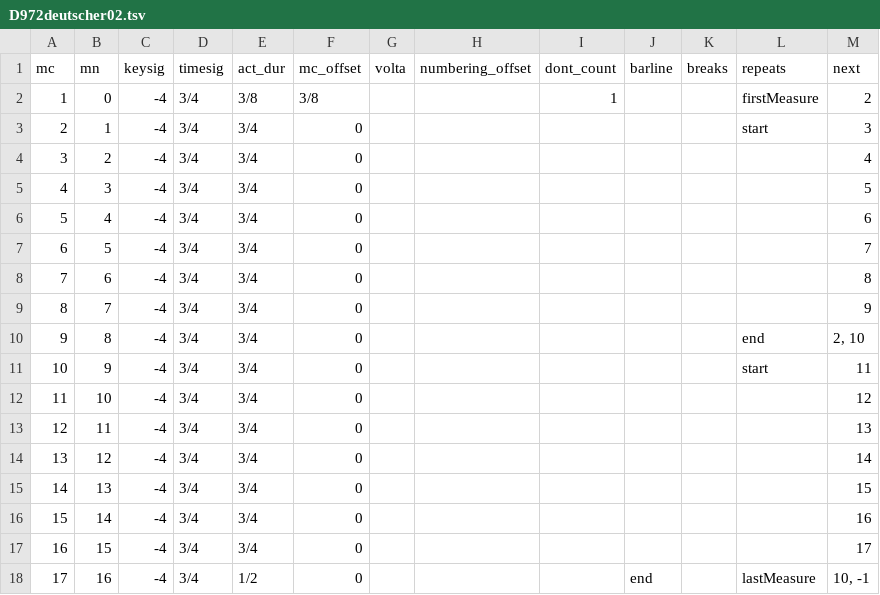
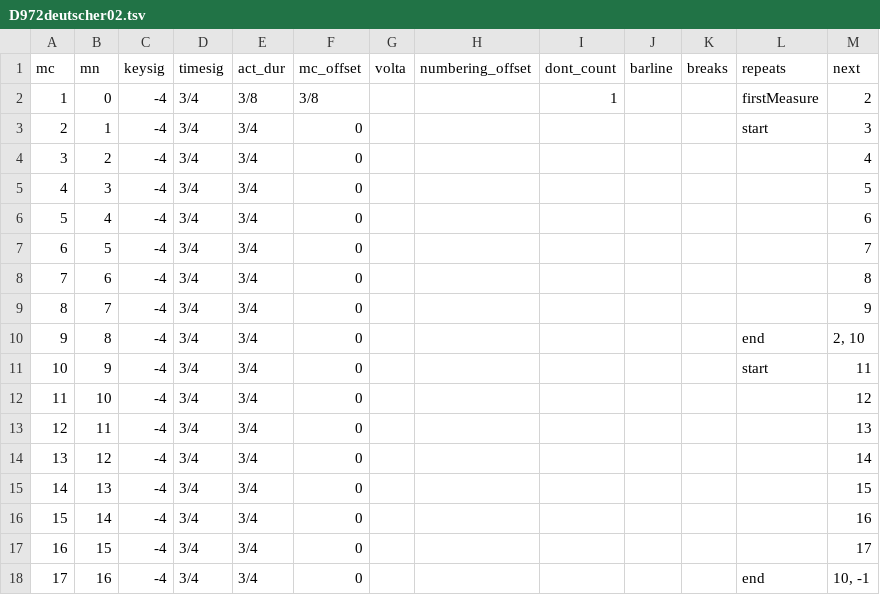
Before and after one commit to annotatorB/schubert_dances, a TSV file: measures/D972deutscher02.tsv, drawn as a sheet.

```diff
--- a/measures/D972deutscher02.tsv
+++ b/measures/D972deutscher02.tsv
@@ -17,2 +17,2 @@ mc	mn	keysig	timesig	act_dur	mc_offset	volta	numbering_offset	dont_count	barline
 16	15	-4	3/4	3/4	0							17
-17	16	-4	3/4	1/2	0				end		lastMeasure	10, -1
+17	16	-4	3/4	3/4	0						end	10, -1
```
Also changed, not shown: measures/D735ecossaise03.tsv, measures/D783deutscher08.tsv, 48 other files.
